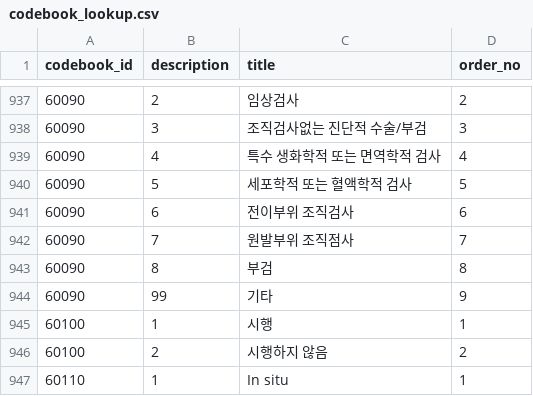
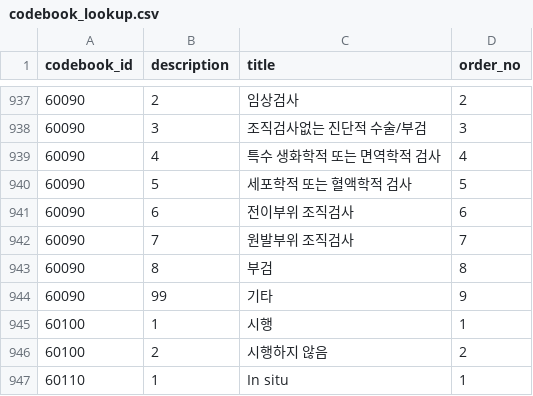
Before and after one commit to hsquare-analytics/cancer-library, a CSV file: src/main/resources/config/liquibase/kcure/fake-data/codebook_lookup.csv, drawn as a sheet; only a part is shown, gaps mark what is left out.

Commit message:
fix: codebook - typo

```diff
--- a/src/main/resources/config/liquibase/kcure/fake-data/codebook_lookup.csv
+++ b/src/main/resources/config/liquibase/kcure/fake-data/codebook_lookup.csv
@@ -941,3 +941,3 @@
 "60090";"6";"전이부위 조직검사";"6"
-"60090";"7";"원발부위 조직점사";"7"
+"60090";"7";"원발부위 조직검사";"7"
 "60090";"8";"부검";"8"
```
Also changed, not shown: 1 other file.
